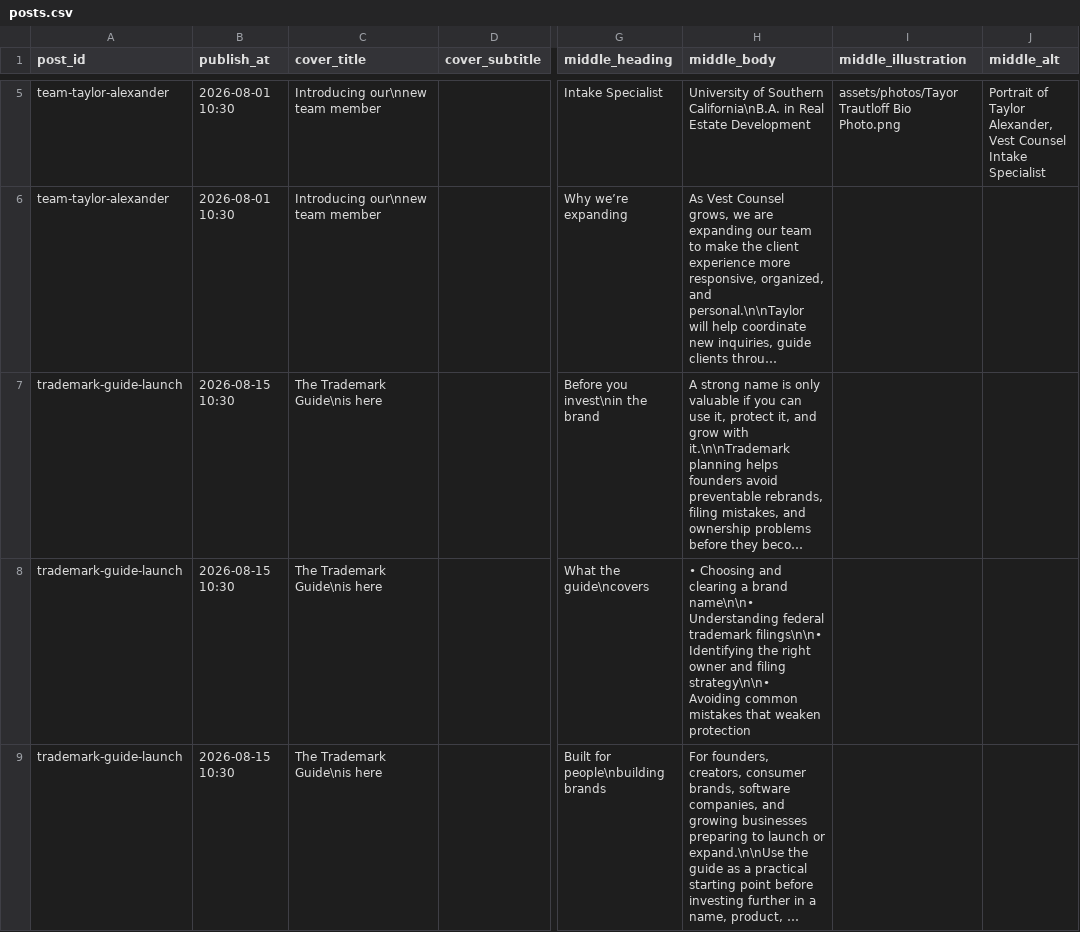
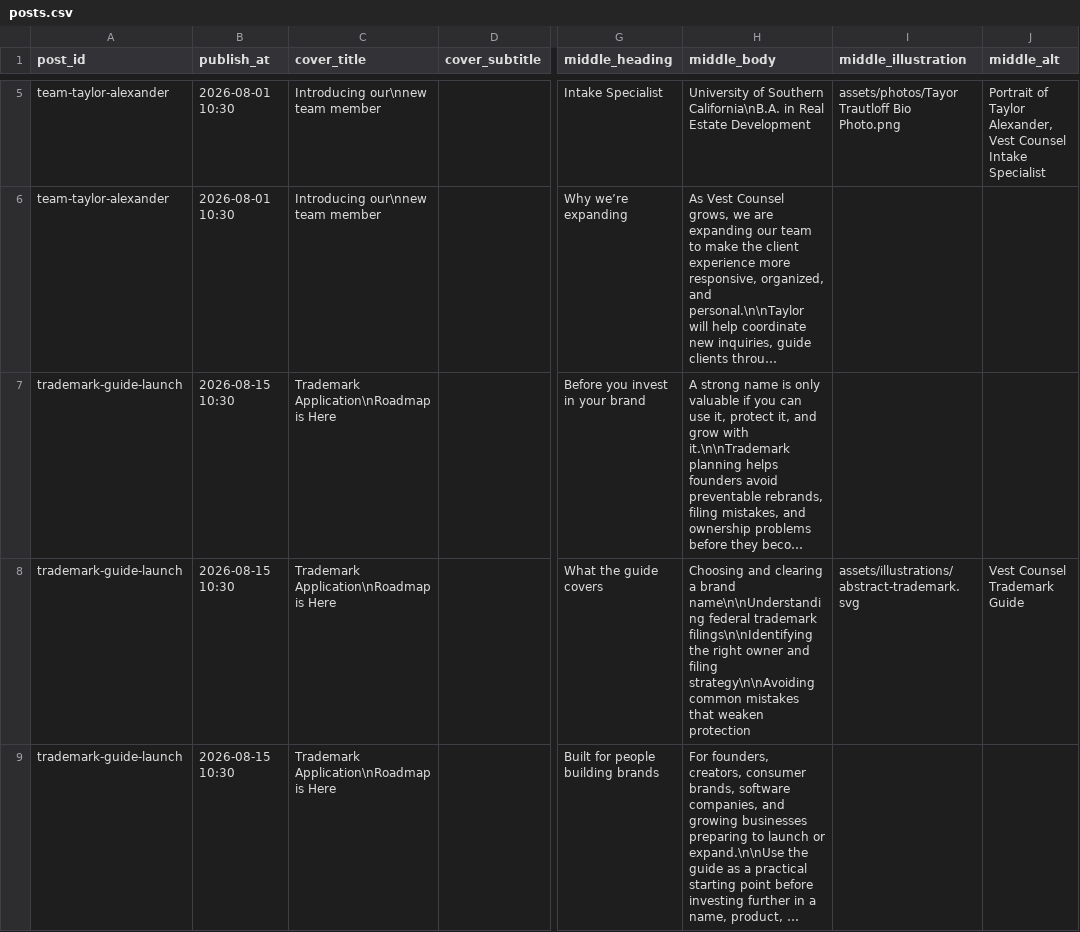
Before and after one commit to vestcounsel/social-content, a CSV file: content/posts.csv, drawn as a sheet; only a part is shown, gaps mark what is left out; long unchanged cells end in …; the diff names each change by its address in the sheet, - before the commit and + after, or states it on an @@ line.

```diff
--- a/content/posts.csv
+++ b/content/posts.csv
-C7:C9 (cover_title): The Trademark Guide\nis here
+C7:C9 (cover_title): Trademark Application\nRoadmap is Here
-G7 (middle_heading): Before you invest\nin the brand
+G7 (middle_heading): Before you invest in your brand
-G8 (middle_heading): What the guide\ncovers
+G8 (middle_heading): What the guide covers
-H8 (middle_body): • Choosing and clearing a brand name\n\n• Understanding federal trademark filings\n\n• Identifying the right owner and filing strategy\n\n• Avoiding common mistakes…
+H8 (middle_body): Choosing and clearing a brand name\n\nUnderstanding federal trademark filings\n\nIdentifying the right owner and filing strategy\n\nAvoiding common mistakes…
-I8 (middle_illustration): (empty)
+I8 (middle_illustration): assets/illustrations/abstract-trademark.svg
-J8 (middle_alt): (empty)
+J8 (middle_alt): Vest Counsel Trademark Guide
-G9 (middle_heading): Built for people\nbuilding brands
+G9 (middle_heading): Built for people building brands
```
Also changed, not shown: 9 other files.
